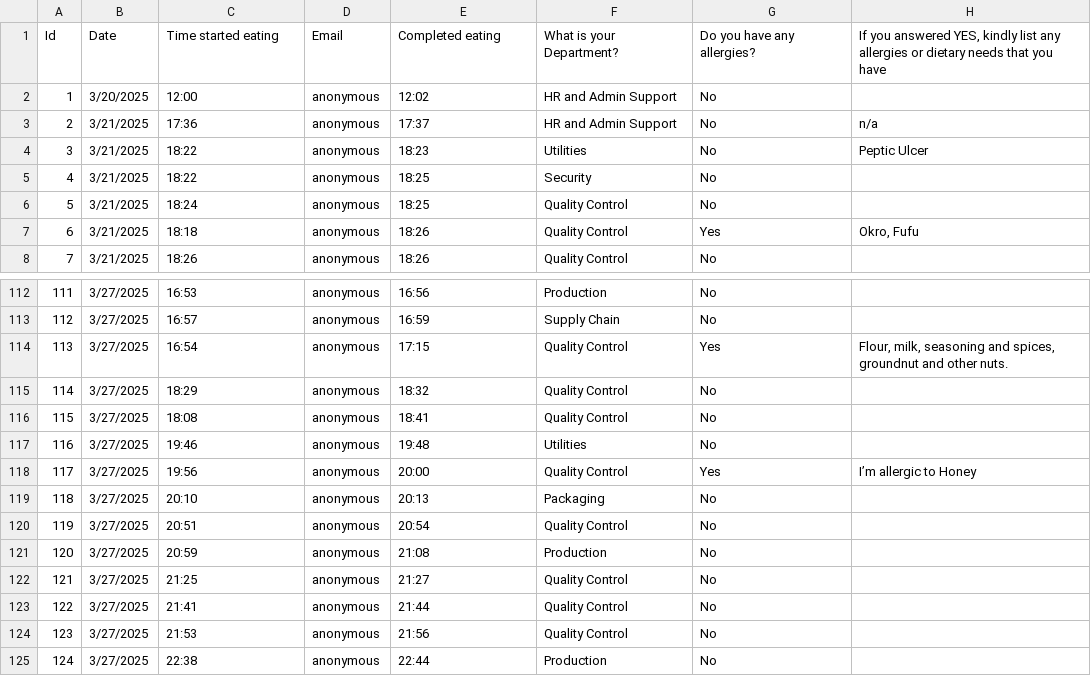
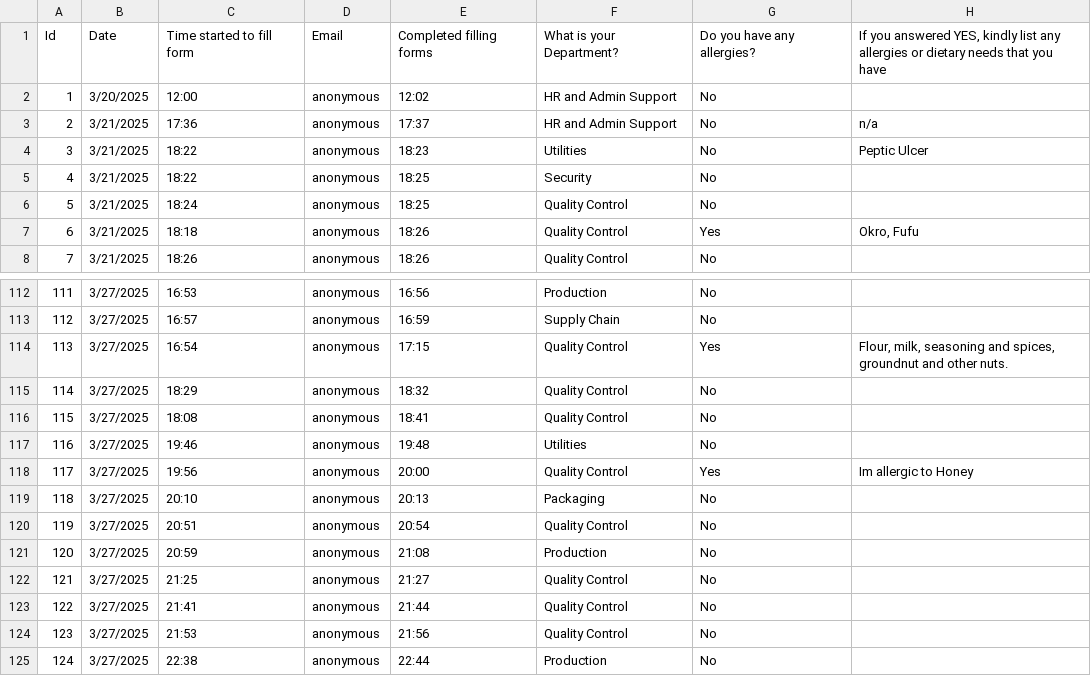
Before and after one commit to claudiaowusu/Feenam-Canteen-Data-Analysis, a CSV file: FENAAM CANTEEN DATA -J.csv, drawn as a sheet; only a part is shown, gaps mark what is left out; the diff names each change by its address in the sheet, - before the commit and + after, or states it on an @@ line.

Commit message:
Update FENAAM CANTEEN DATA -J.csv

```diff
--- a/FENAAM CANTEEN DATA -J.csv
+++ b/FENAAM CANTEEN DATA -J.csv
-C1: Time started eating
+C1: Time started to fill form
-E1: Completed eating
+E1: Completed filling forms
-H118: I’m allergic to Honey
+H118: Im allergic to Honey
```
